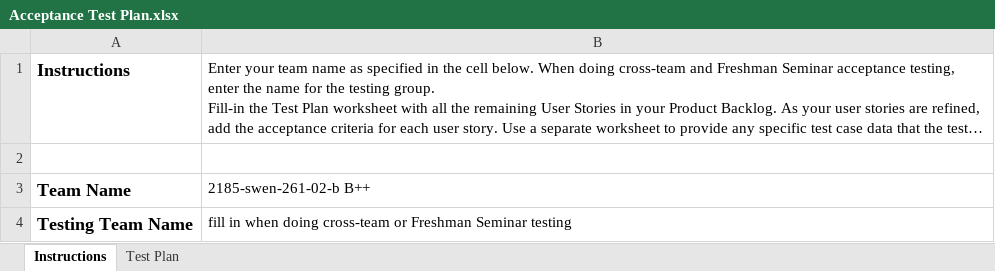
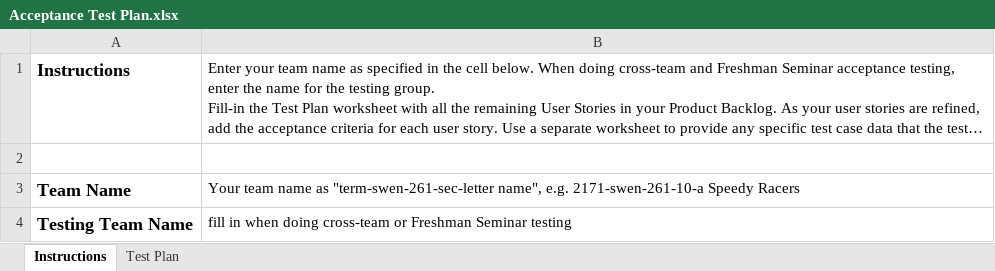
Before and after one commit to chrisj42/webcheckers, an Excel workbook: etc/Acceptance Test Plan.xlsx, sheet Instructions, drawn as a sheet; long unchanged cells end in …; values as stored, in another font and other column widths than the file's, no borders; the diff names each change by its address in the sheet, - before the commit and + after, or states it on an @@ line.

```diff
--- a/etc/Acceptance Test Plan.xlsx (sheet Instructions)
+++ b/etc/Acceptance Test Plan.xlsx (sheet Instructions)
-B3: 2185-swen-261-02-b B++
+B3: Your team name as "term-swen-261-sec-letter name", e.g. 2171-swen-261-10-a Speedy Racers
```
Also changed, not shown: sheet Test Plan.
